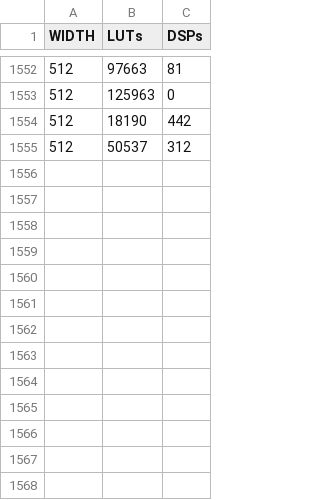
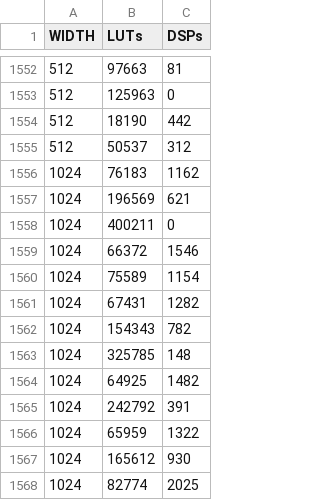
Before and after one commit to kaiconwaylai/FYP_EGraphs_For_FPGAs, a CSV file: data/32-256.csv, drawn as a sheet; only a part is shown, gaps mark what is left out; the diff names each change by its address in the sheet, - before the commit and + after, or states it on an @@ line.

```diff
--- a/data/32-256.csv
+++ b/data/32-256.csv
+row 1556: 1024 | 76183 | 1162
+row 1557: 1024 | 196569 | 621
+row 1558: 1024 | 400211 | 0
+row 1559: 1024 | 66372 | 1546
+row 1560: 1024 | 75589 | 1154
+row 1561: 1024 | 67431 | 1282
+row 1562: 1024 | 154343 | 782
+row 1563: 1024 | 325785 | 148
+row 1564: 1024 | 64925 | 1482
+row 1565: 1024 | 242792 | 391
+row 1566: 1024 | 65959 | 1322
+row 1567: 1024 | 165612 | 930
+row 1568: 1024 | 82774 | 2025
```
Also changed, not shown: data/small_Steps.csv, 14 other files.
